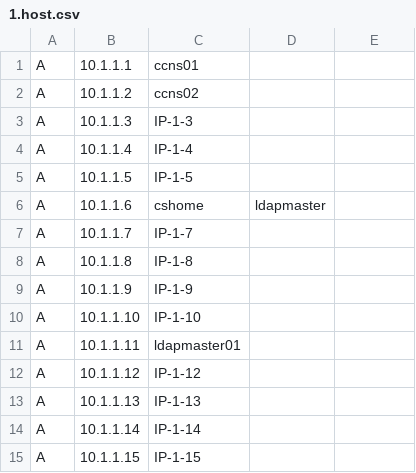
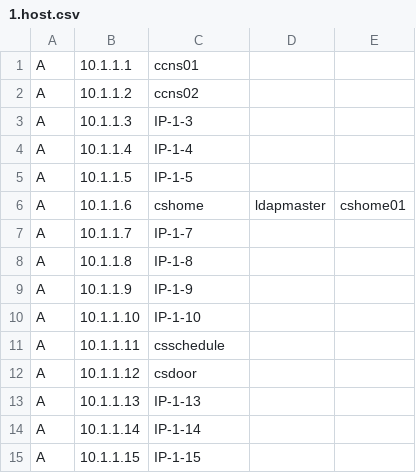
Before and after one commit to NCTUCS-Software-Testing/cs-DNS-csv2config, a CSV file: host/1.host.csv, drawn as a sheet; only a part is shown; the diff names each change by its address in the sheet, - before the commit and + after, or states it on an @@ line.

Commit message:
updat 1.host.csv
add cshome01, csschedule, csdoor

```diff
--- a/host/1.host.csv
+++ b/host/1.host.csv
-E6: (empty)
+E6: cshome01
-C11: ldapmaster01
+C11: csschedule
-C12: IP-1-12
+C12: csdoor
```
